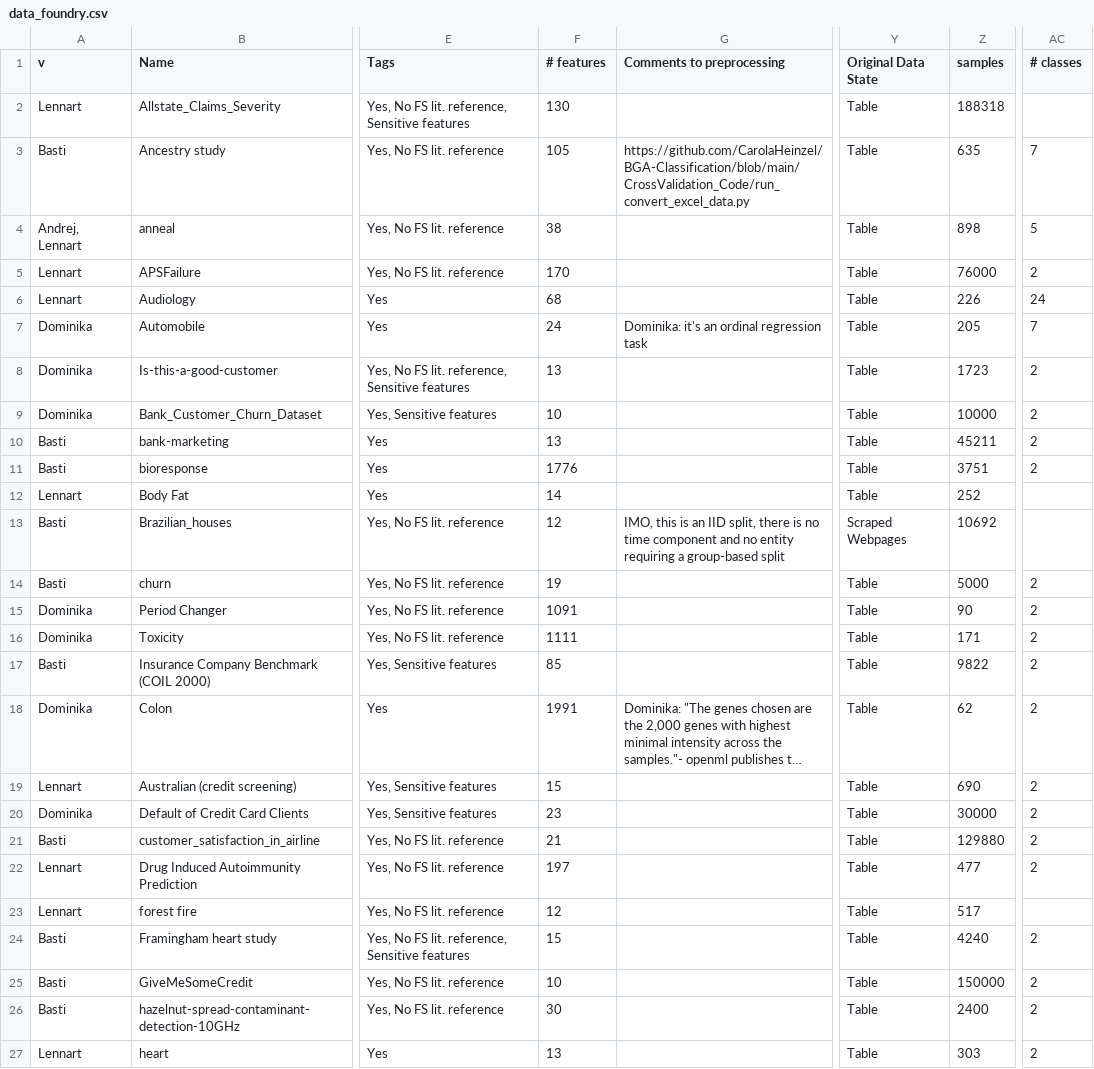
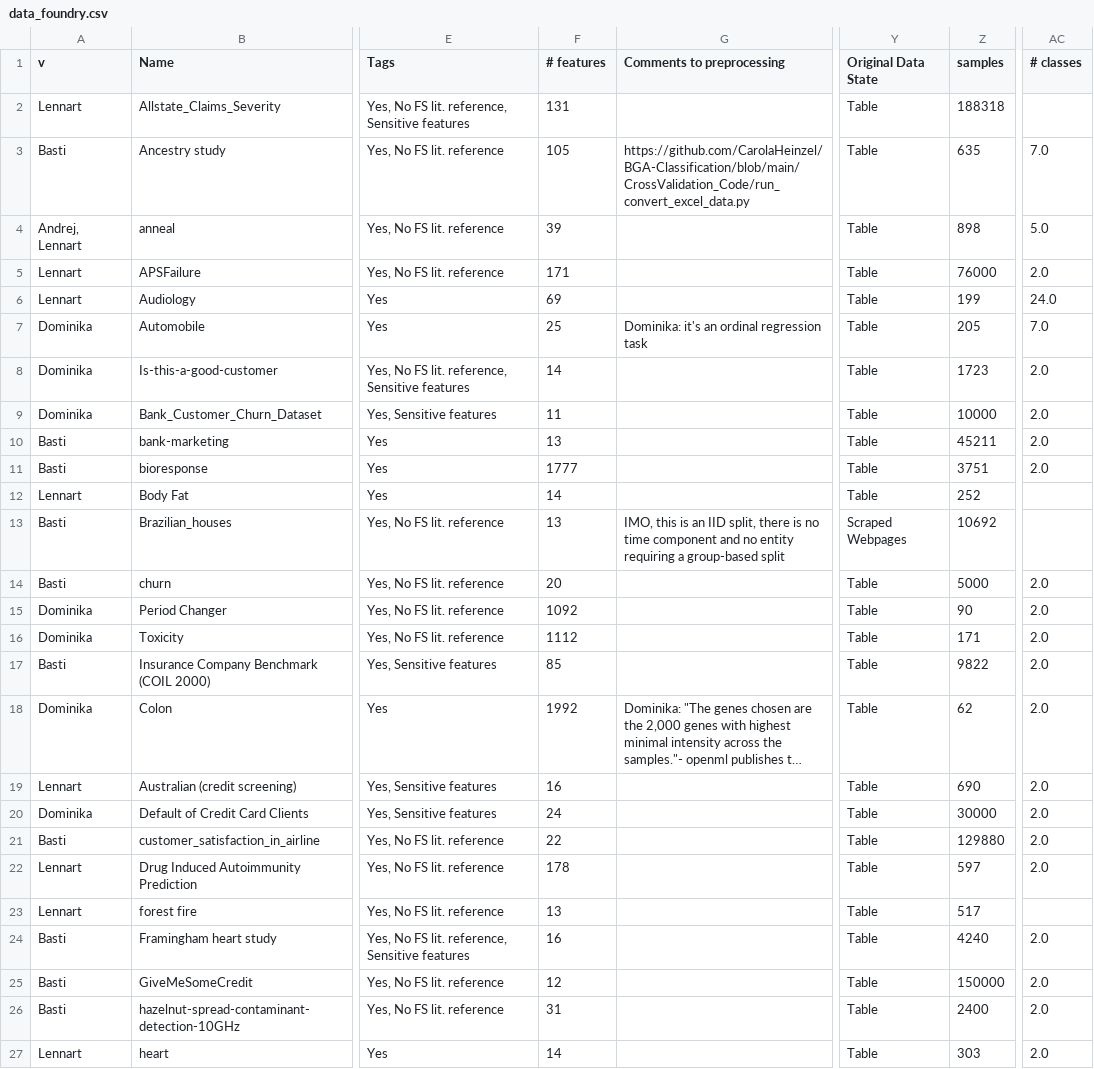
Before and after one commit to schaeferbasti/plotting_fs_benchmark, a CSV file: result_files/curation/data_foundry.csv, drawn as a sheet; only a part is shown, gaps mark what is left out; long unchanged cells end in …; the diff covers the shown part only; the diff names each change by its address in the sheet, - before the commit and + after, or states it on an @@ line.

Commit message:
fix: update #feature and #samples with number after curation

```diff
--- a/result_files/curation/data_foundry.csv
+++ b/result_files/curation/data_foundry.csv
-F2 (# features): 130
+F2 (# features): 131
-AC3 (# classes): 7
+AC3 (# classes): 7.0
-F4 (# features): 38
+F4 (# features): 39
-AC4 (# classes): 5
+AC4 (# classes): 5.0
-F5 (# features): 170
+F5 (# features): 171
-AC5 (# classes): 2
+AC5 (# classes): 2.0
-F6 (# features): 68
+F6 (# features): 69
-Z6 (samples): 226
+Z6 (samples): 199
-AC6 (# classes): 24
+AC6 (# classes): 24.0
-F7 (# features): 24
+F7 (# features): 25
-AC7 (# classes): 7
+AC7 (# classes): 7.0
-F8 (# features): 13
+F8 (# features): 14
-AC8:AC11 (# classes): 2
+AC8:AC11 (# classes): 2.0
-F9 (# features): 10
+F9 (# features): 11
-F11 (# features): 1776
+F11 (# features): 1777
-F13 (# features): 12
+F13 (# features): 13
-F14 (# features): 19
+F14 (# features): 20
-AC14:AC22 (# classes): 2
+AC14:AC22 (# classes): 2.0
-F15 (# features): 1091
+F15 (# features): 1092
-F16 (# features): 1111
+F16 (# features): 1112
-F18 (# features): 1991
+F18 (# features): 1992
-F19 (# features): 15
+F19 (# features): 16
-F20 (# features): 23
+F20 (# features): 24
-F21 (# features): 21
+F21 (# features): 22
-F22 (# features): 197
+F22 (# features): 178
-Z22 (samples): 477
+Z22 (samples): 597
-F23 (# features): 12
+F23 (# features): 13
-F24 (# features): 15
+F24 (# features): 16
-AC24:AC27 (# classes): 2
+AC24:AC27 (# classes): 2.0
-F25 (# features): 10
+F25 (# features): 12
-F26 (# features): 30
+F26 (# features): 31
-F27 (# features): 13
+F27 (# features): 14
```
Also changed, not shown: 94 edited cells elsewhere in this file.
